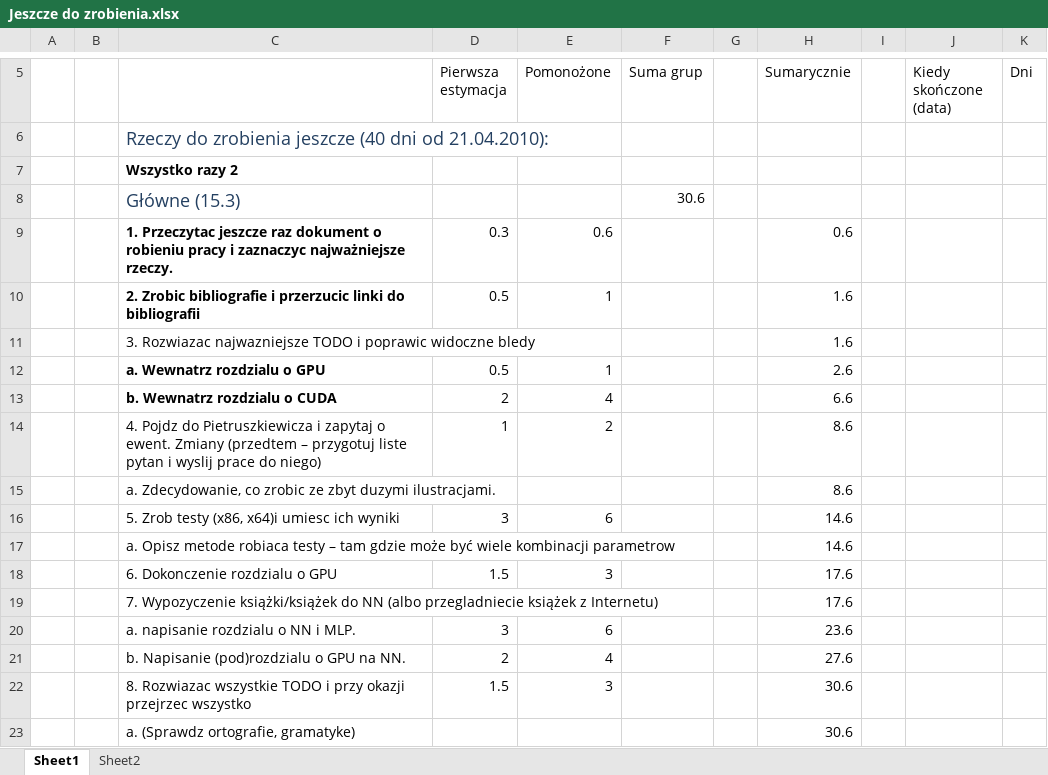
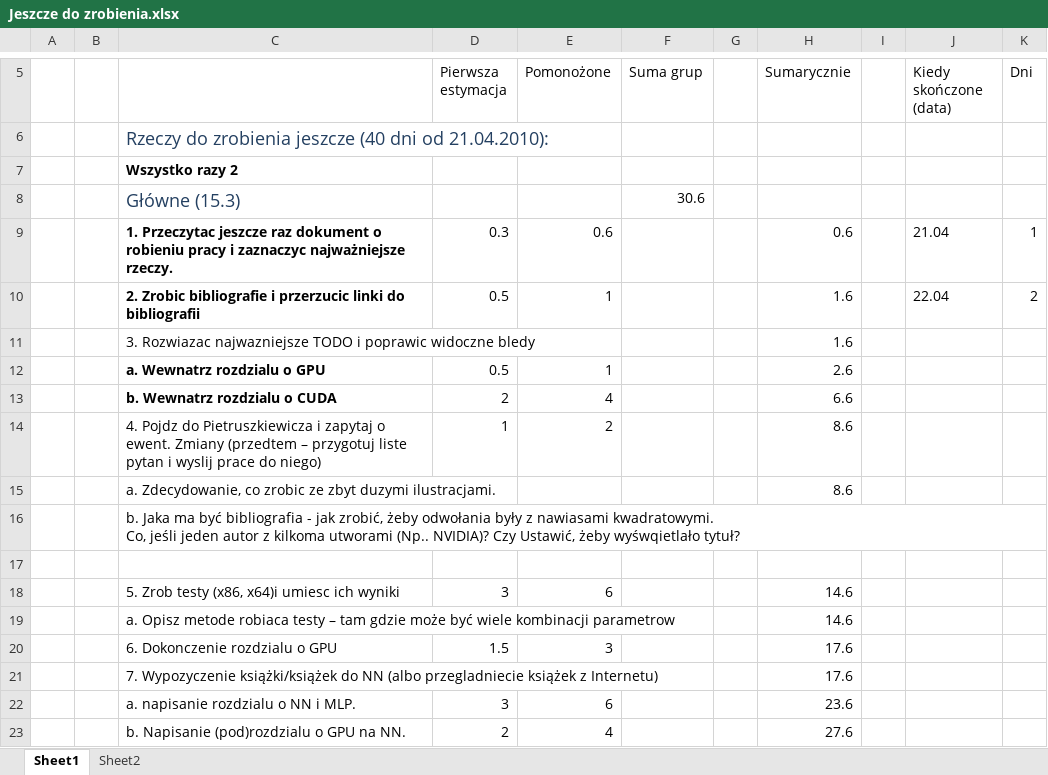
Before and after one commit to liu3xing3long/cnl, an Excel workbook: trunk/CUDA/Resources/Jeszcze do zrobienia.xlsx, sheet Sheet1, drawn as a sheet; only a part is shown, gaps mark what is left out; the shorter side is filled out with more unchanged rows; values as stored, in another font and other column widths than the file's, no borders; ↵ is a line break in a cell; the diff names each change by its address in the sheet, - before the commit and + after, or states it on an @@ line.

```diff
--- a/trunk/CUDA/Resources/Jeszcze do zrobienia.xlsx (sheet Sheet1)
+++ b/trunk/CUDA/Resources/Jeszcze do zrobienia.xlsx (sheet Sheet1)
-J9 (Kiedy skończone (data)): (empty)
+J9 (Kiedy skończone (data)): 21.04
-K9 (Dni): (empty)
+K9 (Dni): 1
-J10 (Kiedy skończone (data)): (empty)
+J10 (Kiedy skończone (data)): 22.04
-K10 (Dni): (empty)
+K10 (Dni): 2
+row 16:  |  | b. Jaka ma być bibliografia - jak zrobić, żeby odwołania były z nawiasami kwadratowymi. ↵ Co, jeśli jeden autor z kilkoma utworami (Np.. NVIDIA)? Czy Ustawić, żeby wyśwqietlało tytuł?
+row 17: (empty)
```
Also changed, not shown: 1 other file.
